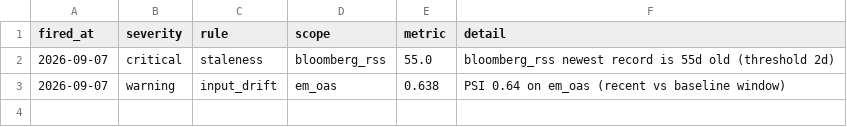
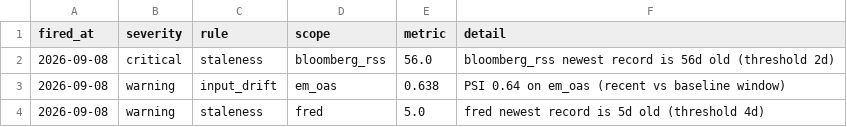
Before and after one commit to walk-on-the-wild-side/sovereign-monitor, a CSV file: dashboard_export/alerts.csv, drawn as a sheet.

```diff
--- a/dashboard_export/alerts.csv
+++ b/dashboard_export/alerts.csv
@@ -1,3 +1,4 @@
 fired_at,severity,rule,scope,metric,detail
-2026-09-07,critical,staleness,bloomberg_rss,55.0,bloomberg_rss newest record is 55d old (threshold 2d)
-2026-09-07,warning,input_drift,em_oas,0.638,PSI 0.64 on em_oas (recent vs baseline window)
+2026-09-08,critical,staleness,bloomberg_rss,56.0,bloomberg_rss newest record is 56d old (threshold 2d)
+2026-09-08,warning,input_drift,em_oas,0.638,PSI 0.64 on em_oas (recent vs baseline window)
+2026-09-08,warning,staleness,fred,5.0,fred newest record is 5d old (threshold 4d)
```
Also changed, not shown: dashboard_export/signals.csv, 3 other files.
